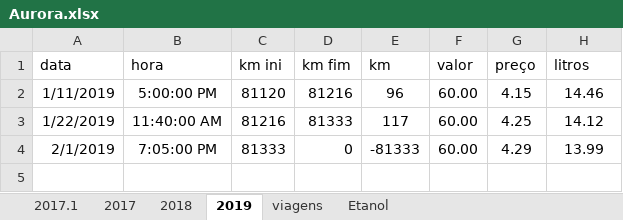
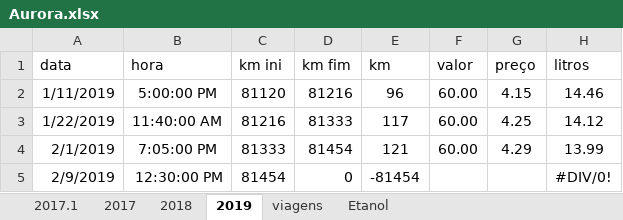
Before and after one commit to mjnlima/dadosGD, an Excel workbook: Aurora.xlsx, sheet 2019, drawn as a sheet; values as stored, in another font and other column widths than the file's, no borders; table styles not drawn; the diff names each change by its address in the sheet, - before the commit and + after, or states it on an @@ line.

Commit message:
commit fresco

```diff
--- a/Aurora.xlsx (sheet 2019)
+++ b/Aurora.xlsx (sheet 2019)
-D4 (km fim): 0
+D4 (km fim): 81454
-E4 (km): -81333
+E4 (km): 121
+row 5: 2/9/2019 | 12:30:00 PM | 81454 | 0 | -81454 |  |  | #DIV/0!
```
Also changed, not shown: sheet Etanol.
